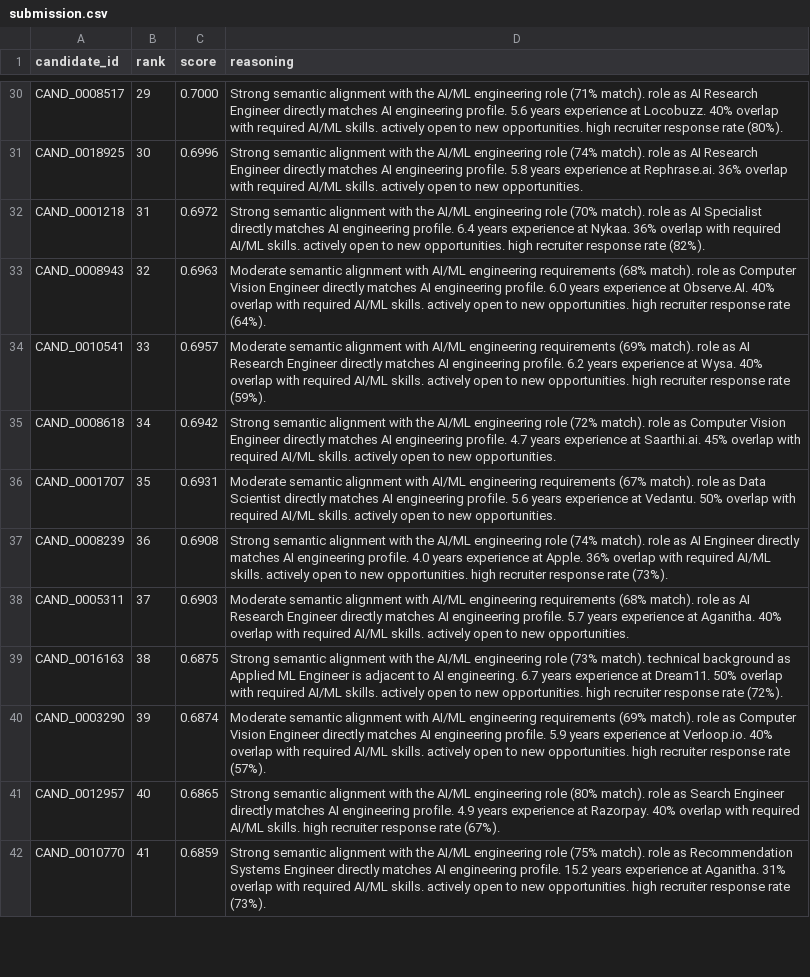
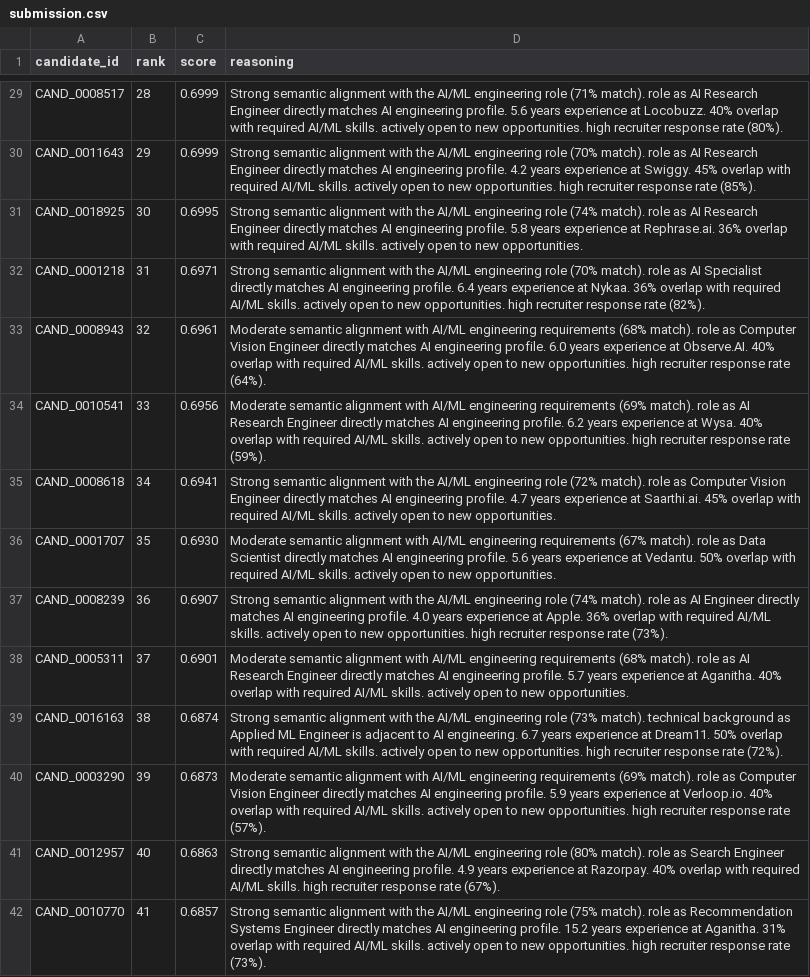
Before and after one commit to sunilravulapati/intelligent-candidate-discovery-app, a CSV file: submission.csv, drawn as a sheet; only a part is shown, gaps mark what is left out; addresses are those after the commit; the diff covers the shown part only; the diff names each change by its address in the sheet, - before the commit and + after, or states it on an @@ line.

Commit message:
Deploy: Enable semantic search and load full 100k candidate pool

```diff
--- a/submission.csv
+++ b/submission.csv
-B29 (rank): 29
+B29 (rank): 28
-C29 (score): 0.7000
+C29 (score): 0.6999
+row 30: CAND_0011643 | 29 | 0.6999 | Strong semantic alignment with the AI/ML engineering role (70% match). role as AI Research Engineer directly matches AI engineering profile. 4.2 years experience at Swiggy. 45% overlap with required AI/ML skills. actively open to new opportunities. high recruiter response rate (85%).
-C31 (score): 0.6996
+C31 (score): 0.6995
-C32 (score): 0.6972
+C32 (score): 0.6971
-C33 (score): 0.6963
+C33 (score): 0.6961
-C34 (score): 0.6957
+C34 (score): 0.6956
-C35 (score): 0.6942
+C35 (score): 0.6941
-C36 (score): 0.6931
+C36 (score): 0.6930
-C37 (score): 0.6908
+C37 (score): 0.6907
-C38 (score): 0.6903
+C38 (score): 0.6901
-C39 (score): 0.6875
+C39 (score): 0.6874
-C40 (score): 0.6874
+C40 (score): 0.6873
-C41 (score): 0.6865
+C41 (score): 0.6863
-C42 (score): 0.6859
+C42 (score): 0.6857
```
Also changed, not shown: 3 added rows, 4 removed rows and 88 edited cells elsewhere in this file, 6 other files.
